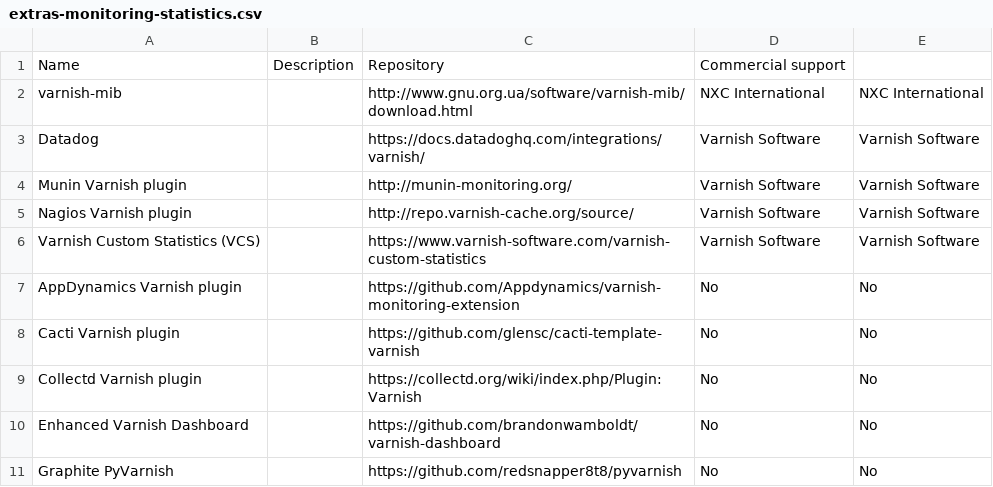
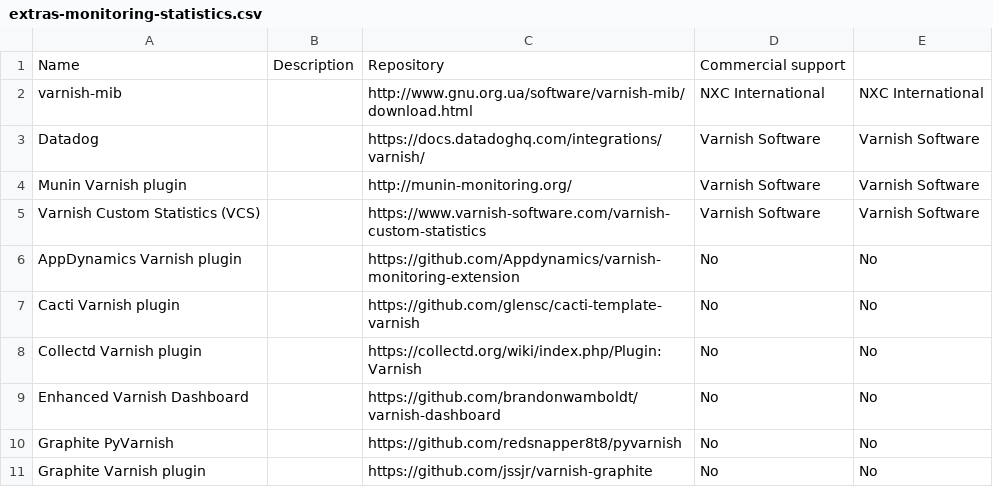
Before and after one commit to varnishcache/homepage, a CSV file: R1/source/extras/extras-monitoring-statistics.csv, drawn as a sheet; only a part is shown; the shorter side is filled out with more unchanged rows; the diff names each change by its address in the sheet, - before the commit and + after, or states it on an @@ line.

Commit message:
Remove deprecated nagios plugin.

```diff
--- a/R1/source/extras/extras-monitoring-statistics.csv
+++ b/R1/source/extras/extras-monitoring-statistics.csv
-row 5: Nagios Varnish plugin |  | http://repo.varnish-cache.org/source/ | Varnish Software | Varnish Software
```
